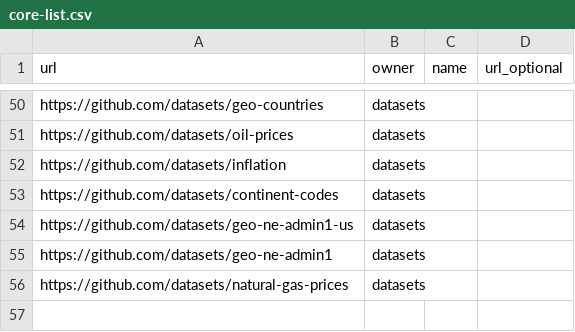
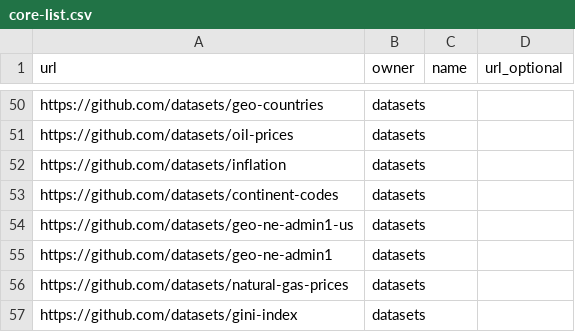
Before and after one commit to datasets/awesome-data, a CSV file: data/core-list.csv, drawn as a sheet; only a part is shown, gaps mark what is left out; the diff names each change by its address in the sheet, - before the commit and + after, or states it on an @@ line.

```diff
--- a/data/core-list.csv
+++ b/data/core-list.csv
+row 57: https://github.com/datasets/gini-index | datasets
```
Also changed, not shown: data/catalog-list.csv, 2 other files.
